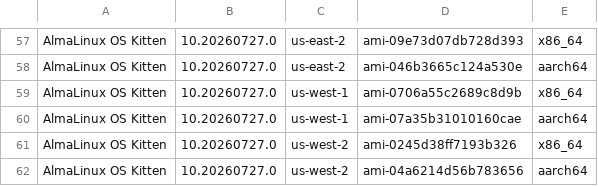
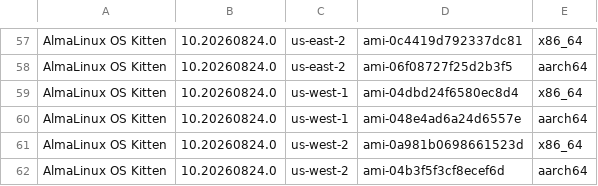
Before and after one commit to AlmaLinux/wiki, a CSV file: docs/.vuepress/public/ci-data/aws_amis_kitten_10.csv, drawn as a sheet; only a part is shown, gaps mark what is left out; the diff covers the shown part only.

```diff
--- a/docs/.vuepress/public/ci-data/aws_amis_kitten_10.csv
+++ b/docs/.vuepress/public/ci-data/aws_amis_kitten_10.csv
@@ -57,6 +57,6 @@
-"AlmaLinux OS Kitten","10.20260727.0","us-east-2","ami-09e73d07db728d393","x86_64"
-"AlmaLinux OS Kitten","10.20260727.0","us-east-2","ami-046b3665c124a530e","aarch64"
-"AlmaLinux OS Kitten","10.20260727.0","us-west-1","ami-0706a55c2689c8d9b","x86_64"
-"AlmaLinux OS Kitten","10.20260727.0","us-west-1","ami-07a35b31010160cae","aarch64"
-"AlmaLinux OS Kitten","10.20260727.0","us-west-2","ami-0245d38ff7193b326","x86_64"
-"AlmaLinux OS Kitten","10.20260727.0","us-west-2","ami-04a6214d56b783656","aarch64"
+"AlmaLinux OS Kitten","10.20260824.0","us-east-2","ami-0c4419d792337dc81","x86_64"
+"AlmaLinux OS Kitten","10.20260824.0","us-east-2","ami-06f08727f25d2b3f5","aarch64"
+"AlmaLinux OS Kitten","10.20260824.0","us-west-1","ami-04dbd24f6580ec8d4","x86_64"
+"AlmaLinux OS Kitten","10.20260824.0","us-west-1","ami-048e4ad6a24d6557e","aarch64"
+"AlmaLinux OS Kitten","10.20260824.0","us-west-2","ami-0a981b0698661523d","x86_64"
+"AlmaLinux OS Kitten","10.20260824.0","us-west-2","ami-04b3f5f3cf8ecef6d","aarch64"
```
Also changed, not shown: 112 edited cells elsewhere in this file, 1 other file.
